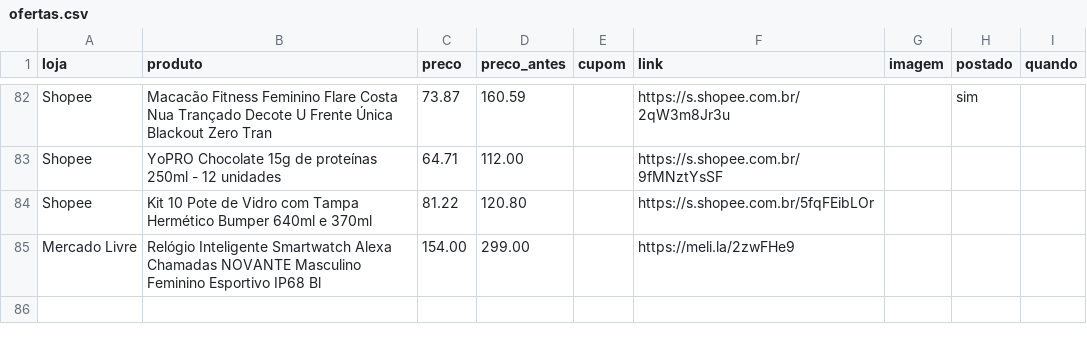
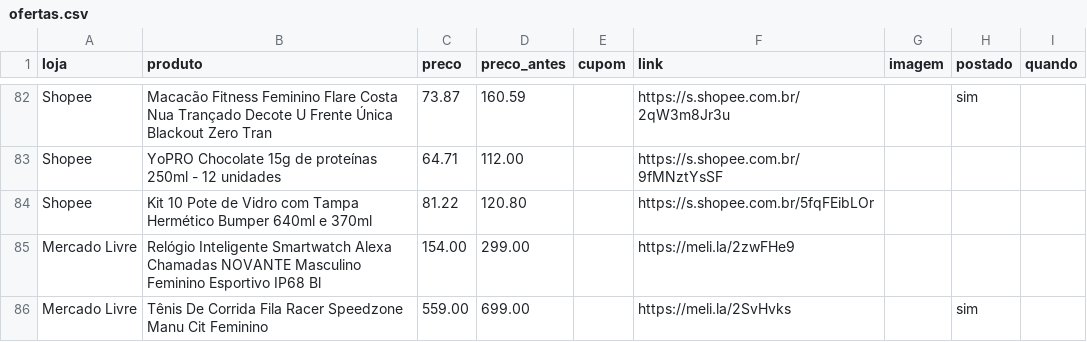
Before and after one commit to achadosindy-web/achadinhosbot, a CSV file: ofertas.csv, drawn as a sheet; only a part is shown, gaps mark what is left out; the diff names each change by its address in the sheet, - before the commit and + after, or states it on an @@ line.

```diff
--- a/ofertas.csv
+++ b/ofertas.csv
+row 86: Mercado Livre | Tênis De Corrida Fila Racer Speedzone Manu Cit Feminino | 559.00 | 699.00 |  | https://meli.la/2SvHvks |  | sim
```
Also changed, not shown: 2 other files.
